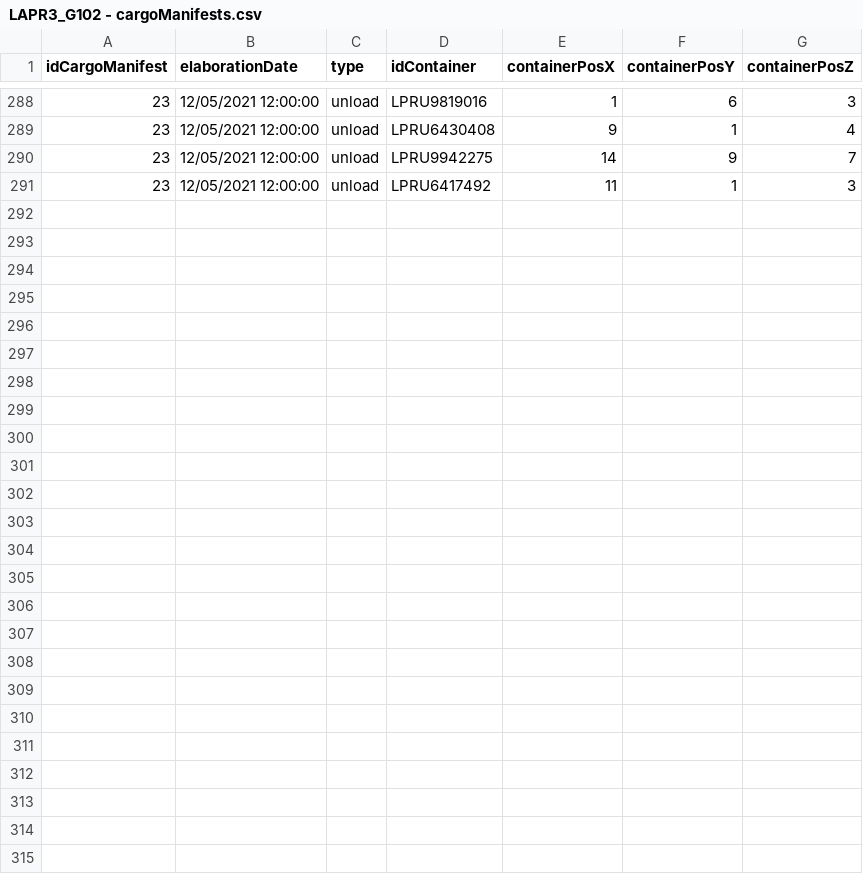
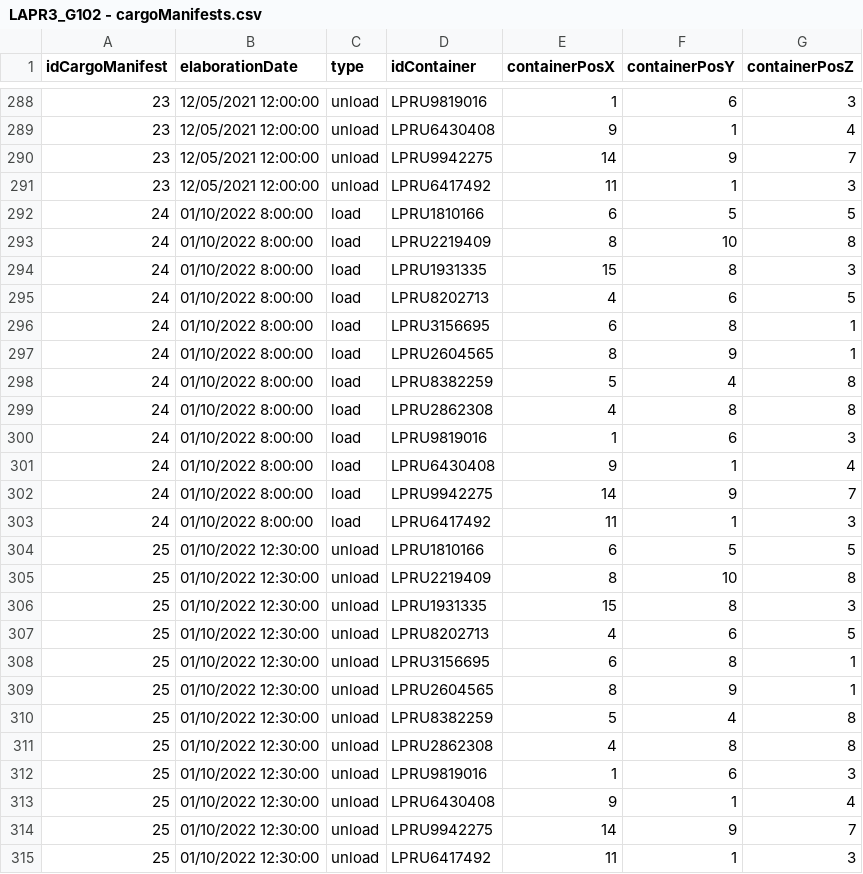
Before and after one commit to mpoboas/lapr3-2021-g102, a CSV file: data/data-shipsports/LAPR3_G102 - cargoManifests.csv, drawn as a sheet; only a part is shown, gaps mark what is left out; the diff names each change by its address in the sheet, - before the commit and + after, or states it on an @@ line.

```diff
--- a/data/data-shipsports/LAPR3_G102 - cargoManifests.csv
+++ b/data/data-shipsports/LAPR3_G102 - cargoManifests.csv
+row 292: 24 | 01/10/2022 8:00:00 | load | LPRU1810166 | 6 | 5 | 5
+row 293: 24 | 01/10/2022 8:00:00 | load | LPRU2219409 | 8 | 10 | 8
+row 294: 24 | 01/10/2022 8:00:00 | load | LPRU1931335 | 15 | 8 | 3
+row 295: 24 | 01/10/2022 8:00:00 | load | LPRU8202713 | 4 | 6 | 5
+row 296: 24 | 01/10/2022 8:00:00 | load | LPRU3156695 | 6 | 8 | 1
+row 297: 24 | 01/10/2022 8:00:00 | load | LPRU2604565 | 8 | 9 | 1
+row 298: 24 | 01/10/2022 8:00:00 | load | LPRU8382259 | 5 | 4 | 8
+row 299: 24 | 01/10/2022 8:00:00 | load | LPRU2862308 | 4 | 8 | 8
+row 300: 24 | 01/10/2022 8:00:00 | load | LPRU9819016 | 1 | 6 | 3
+row 301: 24 | 01/10/2022 8:00:00 | load | LPRU6430408 | 9 | 1 | 4
+row 302: 24 | 01/10/2022 8:00:00 | load | LPRU9942275 | 14 | 9 | 7
+row 303: 24 | 01/10/2022 8:00:00 | load | LPRU6417492 | 11 | 1 | 3
+row 304: 25 | 01/10/2022 12:30:00 | unload | LPRU1810166 | 6 | 5 | 5
+row 305: 25 | 01/10/2022 12:30:00 | unload | LPRU2219409 | 8 | 10 | 8
+row 306: 25 | 01/10/2022 12:30:00 | unload | LPRU1931335 | 15 | 8 | 3
+row 307: 25 | 01/10/2022 12:30:00 | unload | LPRU8202713 | 4 | 6 | 5
+row 308: 25 | 01/10/2022 12:30:00 | unload | LPRU3156695 | 6 | 8 | 1
+row 309: 25 | 01/10/2022 12:30:00 | unload | LPRU2604565 | 8 | 9 | 1
+row 310: 25 | 01/10/2022 12:30:00 | unload | LPRU8382259 | 5 | 4 | 8
+row 311: 25 | 01/10/2022 12:30:00 | unload | LPRU2862308 | 4 | 8 | 8
+row 312: 25 | 01/10/2022 12:30:00 | unload | LPRU9819016 | 1 | 6 | 3
+row 313: 25 | 01/10/2022 12:30:00 | unload | LPRU6430408 | 9 | 1 | 4
+row 314: 25 | 01/10/2022 12:30:00 | unload | LPRU9942275 | 14 | 9 | 7
+row 315: 25 | 01/10/2022 12:30:00 | unload | LPRU6417492 | 11 | 1 | 3
```
Also changed, not shown: data/data-shipsports/LAPR3_G102 - trip.csv.
